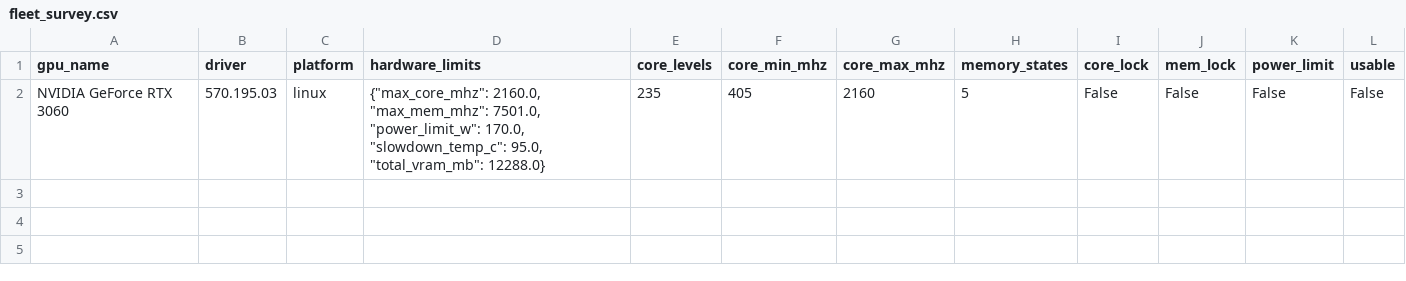
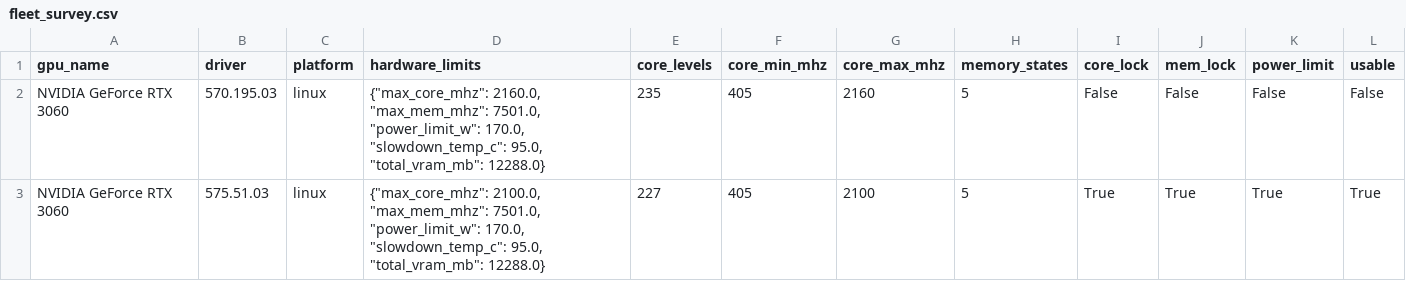
Before and after one commit to sasukeuchiha14/gpu-power-management-rl, a CSV file: common/fleet_survey/fleet_survey.csv, drawn as a sheet; the diff names each change by its address in the sheet, - before the commit and + after, or states it on an @@ line.

```diff
--- a/common/fleet_survey/fleet_survey.csv
+++ b/common/fleet_survey/fleet_survey.csv
+row 3: NVIDIA GeForce RTX 3060 | 575.51.03 | linux | {"max_core_mhz": 2100.0, "max_mem_mhz": 7501.0, "power_limit_w": 170.0, "slowdown_temp_c": 95.0, "total_vram_mb": 12288.0} | 227 | 405 | 2100 | 5 | True | True | True | True
```
Also changed, not shown: 2 other files.
